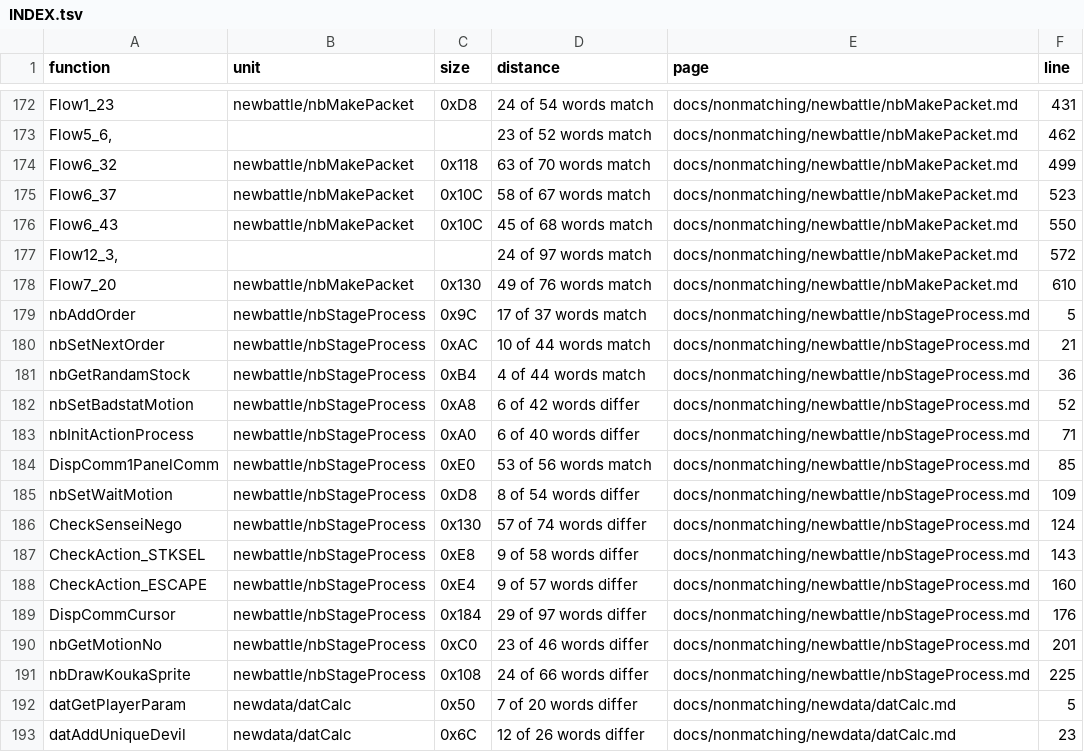
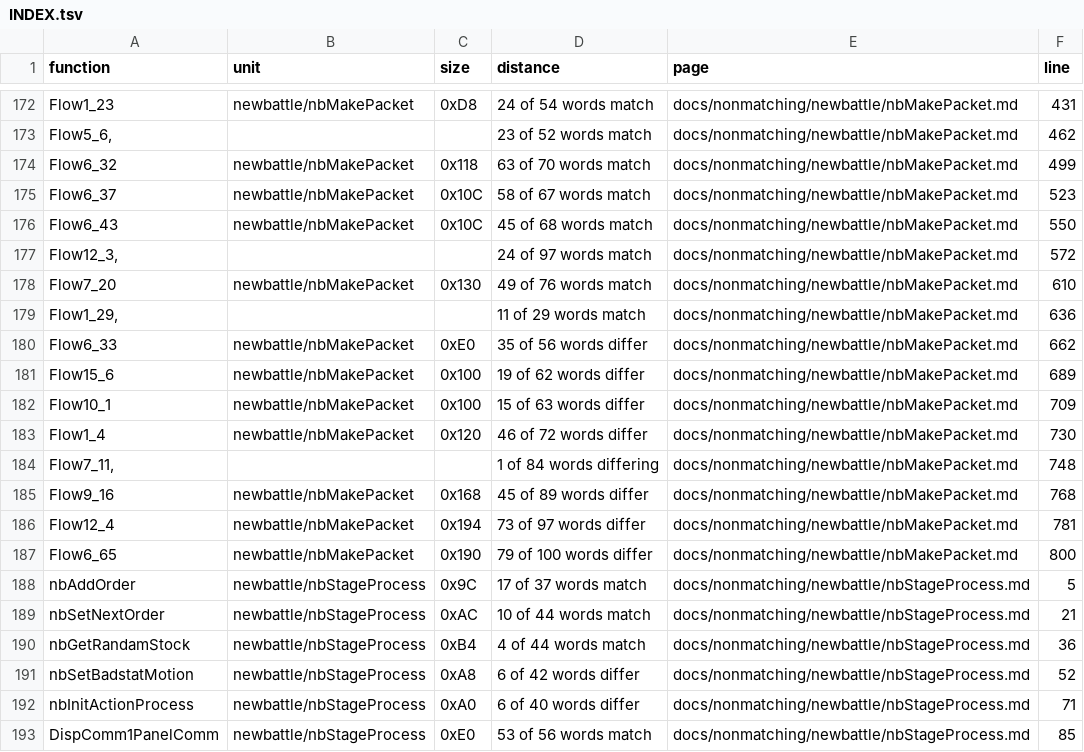
Before and after one commit to Megami-Decomps/smt3-decomp, a TSV file: docs/nonmatching/INDEX.tsv, drawn as a sheet; only a part is shown, gaps mark what is left out; the shorter side is filled out with more unchanged rows; the diff names each change by its address in the sheet, - before the commit and + after, or states it on an @@ line.

Commit message:
Decompile 9 Flow functions, and find the discriminator for the beql residual
238 INCLUDE_ASM down to 229, 778 match 0 differ. Eleven drafts kept, two of them
at one and two annul bits.

The recurring beq against beql dispatch residual now has a discriminator rather
than a count: it bites when the arm following the test returns a different value
from the default, so retail must materialise the return in the test's delay slot.
Where every arm returns zero retail annuls too and the reconstruction matches,
and one function matches the identical twelve-term chain that another cannot, so
the chain itself was never the cause.

New lever: a struct field read whose live range crosses a jal is a named local
assigned in front of that call. That took one function from 91 of 94 differing
words to exact, since the inline form loads after the call, leaves the frame one
callee-saved register short and shifts every register number down one.

Case-order sweeping is confirmed as the highest-yield lever in this family: one
function went from nothing to exact on a particular pair of orders, 36 compiles
in about four minutes.

Also confirmed from the other side: declaration order being inert for register
allocation means two recorded register swaps are not reachable by reordering
declarations at all, and both sweeps are recorded as negative results.

```diff
--- a/docs/nonmatching/INDEX.tsv
+++ b/docs/nonmatching/INDEX.tsv
+row 179: Flow1_29, |  |  | 11 of 29 words match | docs/nonmatching/newbattle/nbMakePacket.md | 636
+row 180: Flow6_33 | newbattle/nbMakePacket | 0xE0 | 35 of 56 words differ | docs/nonmatching/newbattle/nbMakePacket.md | 662
+row 181: Flow15_6 | newbattle/nbMakePacket | 0x100 | 19 of 62 words differ | docs/nonmatching/newbattle/nbMakePacket.md | 689
+row 182: Flow10_1 | newbattle/nbMakePacket | 0x100 | 15 of 63 words differ | docs/nonmatching/newbattle/nbMakePacket.md | 709
+row 183: Flow1_4 | newbattle/nbMakePacket | 0x120 | 46 of 72 words differ | docs/nonmatching/newbattle/nbMakePacket.md | 730
+row 184: Flow7_11, |  |  | 1 of 84 words differing | docs/nonmatching/newbattle/nbMakePacket.md | 748
+row 185: Flow9_16 | newbattle/nbMakePacket | 0x168 | 45 of 89 words differ | docs/nonmatching/newbattle/nbMakePacket.md | 768
+row 186: Flow12_4 | newbattle/nbMakePacket | 0x194 | 73 of 97 words differ | docs/nonmatching/newbattle/nbMakePacket.md | 781
+row 187: Flow6_65 | newbattle/nbMakePacket | 0x190 | 79 of 100 words differ | docs/nonmatching/newbattle/nbMakePacket.md | 800
```
Also changed, not shown: docs/levers/INDEX.tsv, 5 other files.
